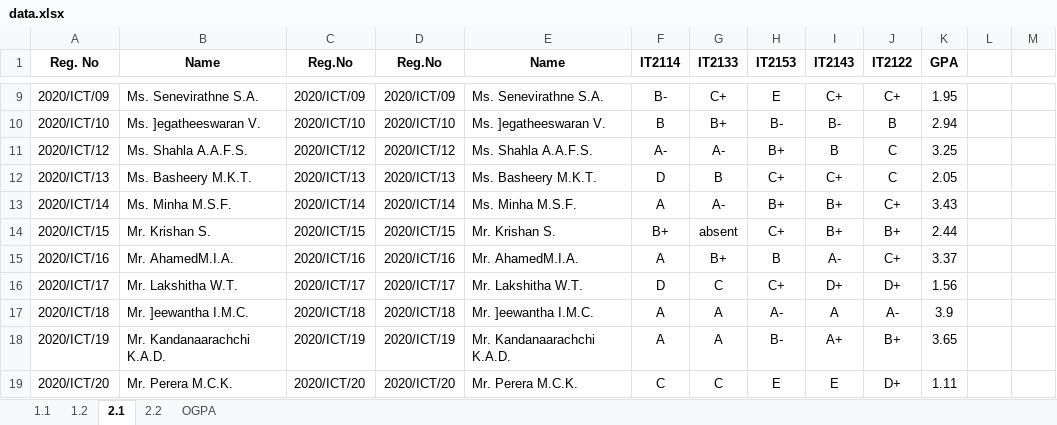
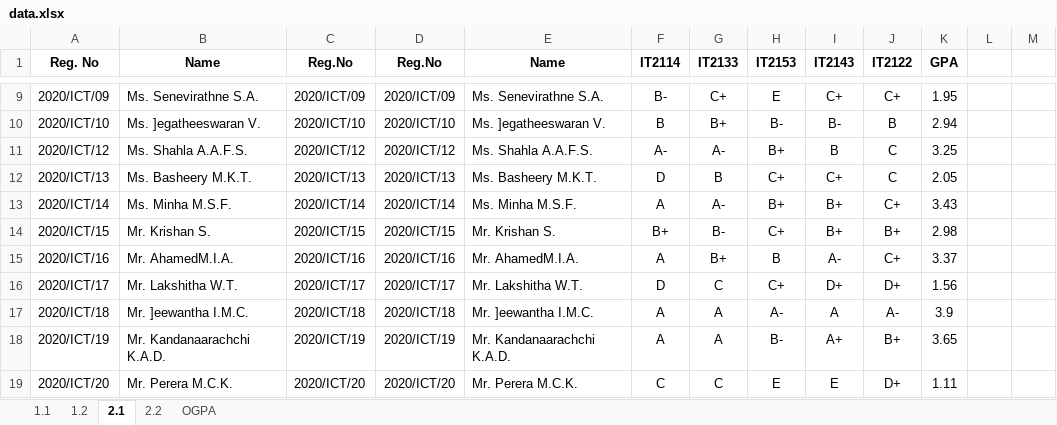
Before and after one commit to musnymubarak/result_backend, an Excel workbook: data.xlsx, sheet 2.1, drawn as a sheet; only a part is shown, gaps mark what is left out; values as stored, in another font and other column widths than the file's, no borders; the diff names each change by its address in the sheet, - before the commit and + after, or states it on an @@ line.

Commit message:
Result updated

```diff
--- a/data.xlsx (sheet 2.1)
+++ b/data.xlsx (sheet 2.1)
-G14 (IT2133): absent
+G14 (IT2133): B-
-K14 (GPA): 2.44
+K14 (GPA): 2.98
```
Also changed, not shown: sheet OGPA.
